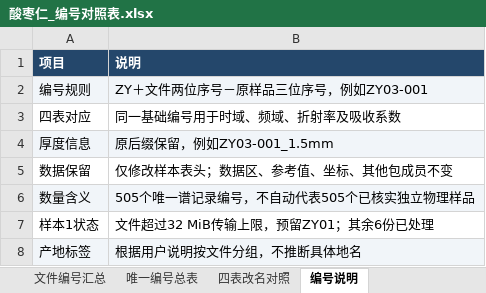
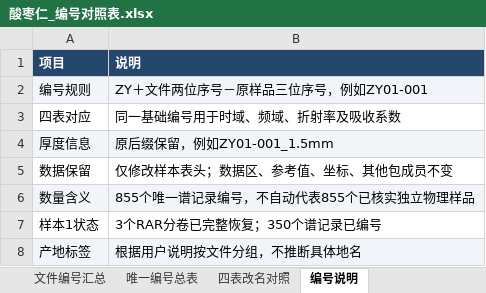
Before and after one commit to jackzhu119/research4, an Excel workbook: data/processed/zaoren_20261031/酸枣仁_编号对照表.xlsx, sheet 编号说明, drawn as a sheet; values as stored, in another font and other column widths than the file's, no borders; the diff names each change by its address in the sheet, - before the commit and + after, or states it on an @@ line.

```diff
--- a/data/processed/zaoren_20261031/酸枣仁_编号对照表.xlsx (sheet 编号说明)
+++ b/data/processed/zaoren_20261031/酸枣仁_编号对照表.xlsx (sheet 编号说明)
-B2 (说明): ZY＋文件两位序号－原样品三位序号，例如ZY03-001
+B2 (说明): ZY＋文件两位序号－原样品三位序号，例如ZY01-001
-B4 (说明): 原后缀保留，例如ZY03-001_1.5mm
+B4 (说明): 原后缀保留，例如ZY01-001_1.5mm
-B6 (说明): 505个唯一谱记录编号，不自动代表505个已核实独立物理样品
+B6 (说明): 855个唯一谱记录编号，不自动代表855个已核实独立物理样品
-B7 (说明): 文件超过32 MiB传输上限，预留ZY01；其余6份已处理
+B7 (说明): 3个RAR分卷已完整恢复；350个谱记录已编号
```
Also changed, not shown: sheet 四表改名对照, sheet 唯一编号总表, sheet 文件编号汇总, 11 other files.
